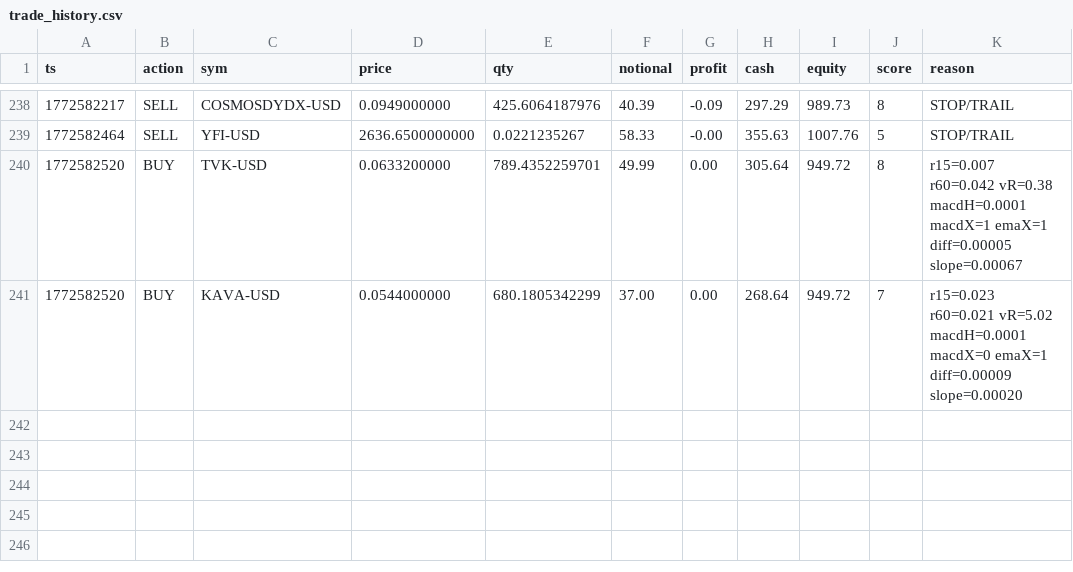
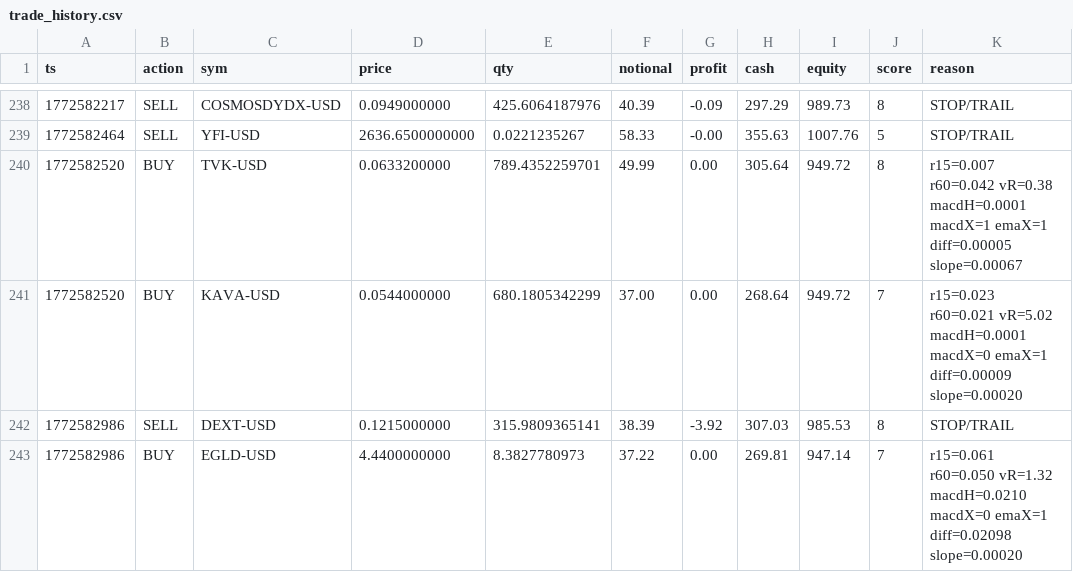
Before and after one commit to joshuadobbs056-ctrl/coin-sniper-data, a CSV file: trade_history.csv, drawn as a sheet; only a part is shown, gaps mark what is left out.

Commit message:
update trade_history.csv

```diff
--- a/trade_history.csv
+++ b/trade_history.csv
@@ -241 +241,3 @@ ts,action,sym,price,qty,notional,profit,cash,equity,score,reason
 1772582520,BUY,KAVA-USD,0.0544000000,680.1805342299,37.00,0.00,268.64,949.72,7,r15=0.023 r60=0.021 vR=5.02 macdH=0.0001 macdX=0 emaX=1 diff=0.00009 slope=0.00020
+1772582986,SELL,DEXT-USD,0.1215000000,315.9809365141,38.39,-3.92,307.03,985.53,8,STOP/TRAIL
+1772582986,BUY,EGLD-USD,4.4400000000,8.3827780973,37.22,0.00,269.81,947.14,7,r15=0.061 r60=0.050 vR=1.32 macdH=0.0210 macdX=0 emaX=1 diff=0.02098 slope=0.00020
```
